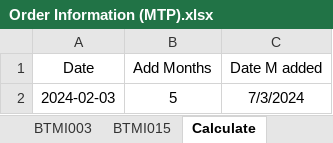
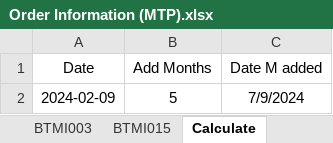
Before and after one commit to baothuy/gocad-auto-katalon, an Excel workbook: Data/Milled Or Turned Parts/Order/Order Information (MTP).xlsx, sheet Calculate, drawn as a sheet; values as stored, in another font and other column widths than the file's, no borders; the diff names each change by its address in the sheet, - before the commit and + after, or states it on an @@ line.

```diff
--- a/Data/Milled Or Turned Parts/Order/Order Information (MTP).xlsx (sheet Calculate)
+++ b/Data/Milled Or Turned Parts/Order/Order Information (MTP).xlsx (sheet Calculate)
-A2 (Date): 2024-02-03
+A2 (Date): 2024-02-09
-C2 (Date M added): 7/3/2024
+C2 (Date M added): 7/9/2024
```
Also changed, not shown: sheet FPA008-009, sheet BTMI002, 7 other files.
